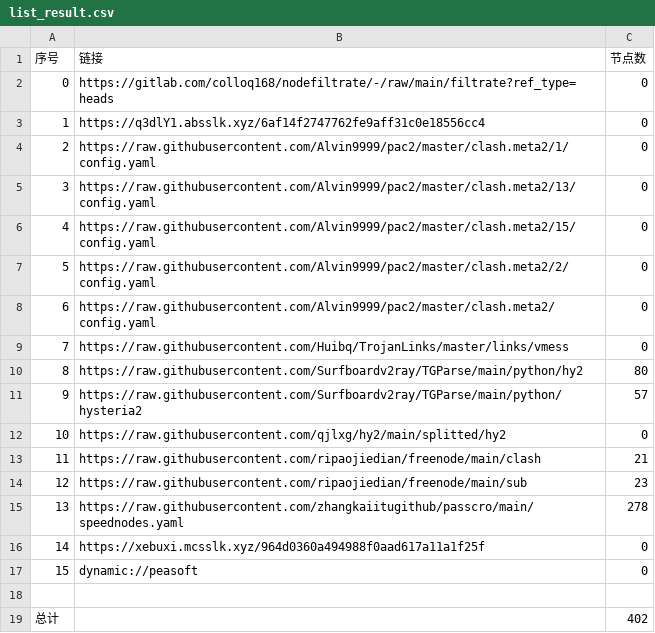
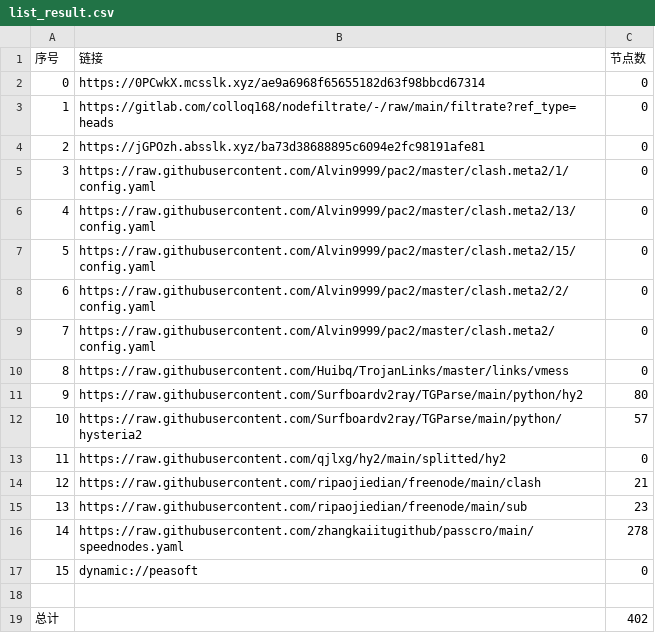
Before and after one commit to hicass-1102/AutoMergePublicNodes, a CSV file: list_result.csv, drawn as a sheet; removed rows and columns are numbered as before the commit, all else as after; the diff names each change by its address in the sheet, - before the commit and + after, or states it on an @@ line.

```diff
--- a/list_result.csv
+++ b/list_result.csv
+row 2: 0 | https://0PCwkX.mcsslk.xyz/ae9a6968f65655182d63f98bbcd67314 | 0
@@ column A (序号) renumbered between rows 3 and 16 @@
-B4 (链接): https://q3dlY1.absslk.xyz/6af14f2747762fe9aff31c0e18556cc4
+B4 (链接): https://jGPOzh.absslk.xyz/ba73d38688895c6094e2fc98191afe81
-row 16: 14 | https://xebuxi.mcsslk.xyz/964d0360a494988f0aad617a11a1f25f | 0
```
Also changed, not shown: 25 other files.
